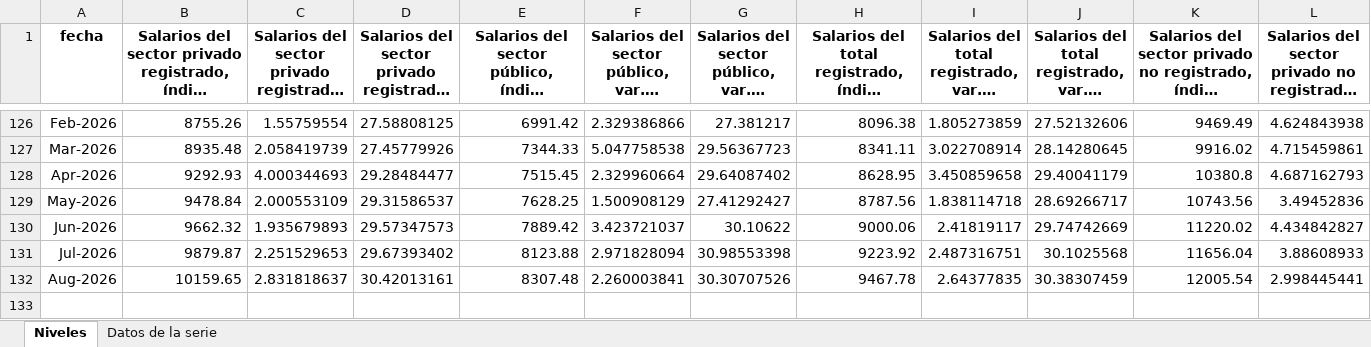
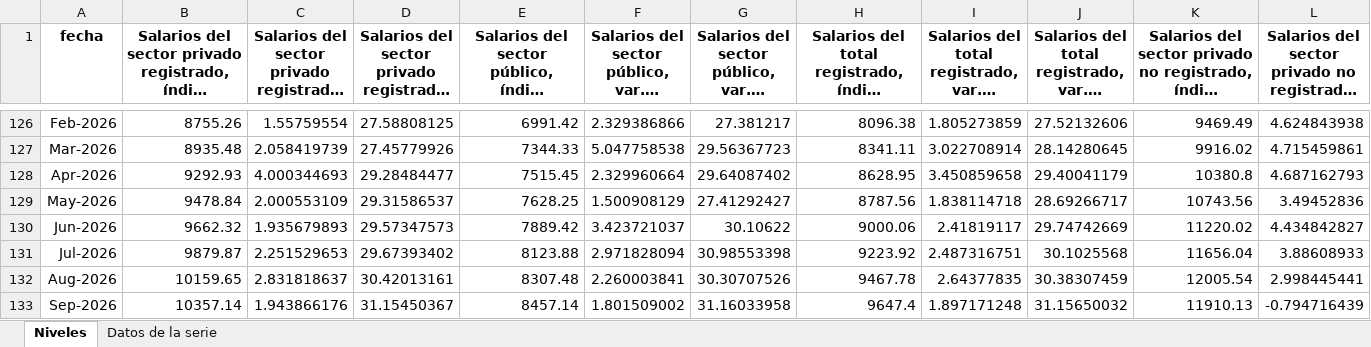
Before and after one commit to rodrigotperelsztein-source/monitor-series, an Excel workbook: data/excel/salarios.xlsx, sheet Niveles, drawn as a sheet; only a part is shown, gaps mark what is left out; long unchanged cells end in …; values as stored, in another font and other column widths than the file's, no borders; rows hold the shown columns only; the diff names each change by its address in the sheet, - before the commit and + after, or states it on an @@ line.

```diff
--- a/data/excel/salarios.xlsx (sheet Niveles)
+++ b/data/excel/salarios.xlsx (sheet Niveles)
+row 133: Sep-2026 | 10357.14 | 1.943866176 | 31.15450367 | 8457.14 | 1.801509002 | 31.16033958 | 9647.4 | 1.897171248 | 31.15650032 | 11910.13 | -0.794716439
```
Also changed, not shown: sheet Datos de la serie, data/excel/capacidad_instalada.xlsx, data/excel/salarios_real.xlsx, 56 other files.
